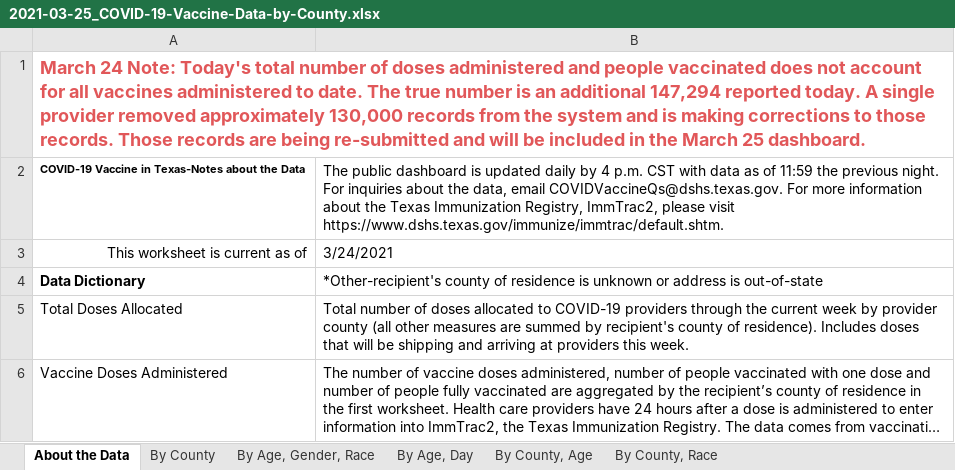
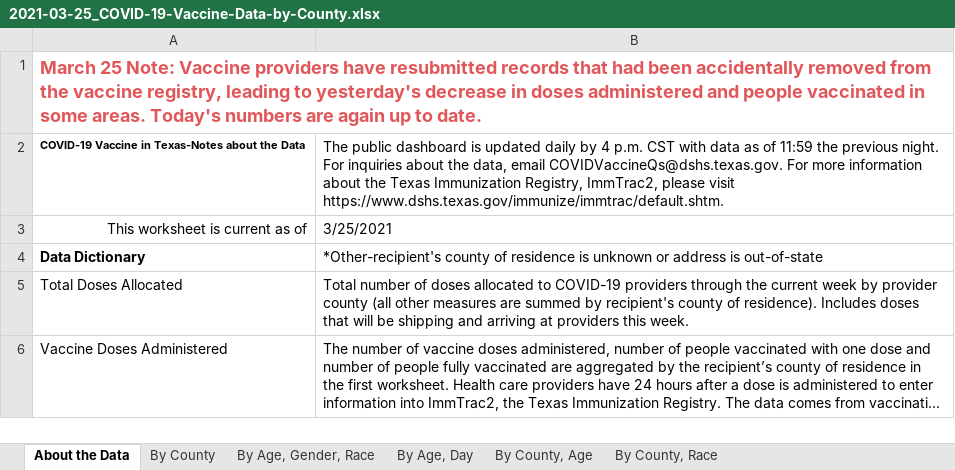
Before and after one commit to utexas-lbjp-data/tx_vaccine_site, an Excel workbook: _site/raw_data/2021-03-25_COVID-19-Vaccine-Data-by-County.xlsx, sheet About the Data, drawn as a sheet; only a part is shown; long unchanged cells end in …; values as stored, in another font and other column widths than the file's, no borders; the diff names each change by its address in the sheet, - before the commit and + after, or states it on an @@ line.

Commit message:
Update Providers Page with Phase 1C definition and Add March 24th data from DSHS.

```diff
--- a/_site/raw_data/2021-03-25_COVID-19-Vaccine-Data-by-County.xlsx (sheet About the Data)
+++ b/_site/raw_data/2021-03-25_COVID-19-Vaccine-Data-by-County.xlsx (sheet About the Data)
-A1: March 24 Note: Today's total number of doses administered and people vaccinated does not account for all vaccines administered to date. The true number is an additional 147,294 reported today. A single provider removed approximately 130,000 records from the system and is making corrections to those records. Those records are being re-submitted and will be included in the March 25 dashboard.
+A1: March 25 Note: Vaccine providers have resubmitted records that had been accidentally removed from the vaccine registry, leading to yesterday's decrease in doses administered and people vaccinated in some areas. Today's numbers are again up to date.
-B3: 3/24/2021
+B3: 3/25/2021
```
Also changed, not shown: sheet By County, Race, sheet By County, Age, sheet By County, sheet By Age, Day, sheet By Age, Gender, Race, raw_data/2021-03-25_COVID-19-Vaccine-Data-by-County.xlsx, 22 other files.
